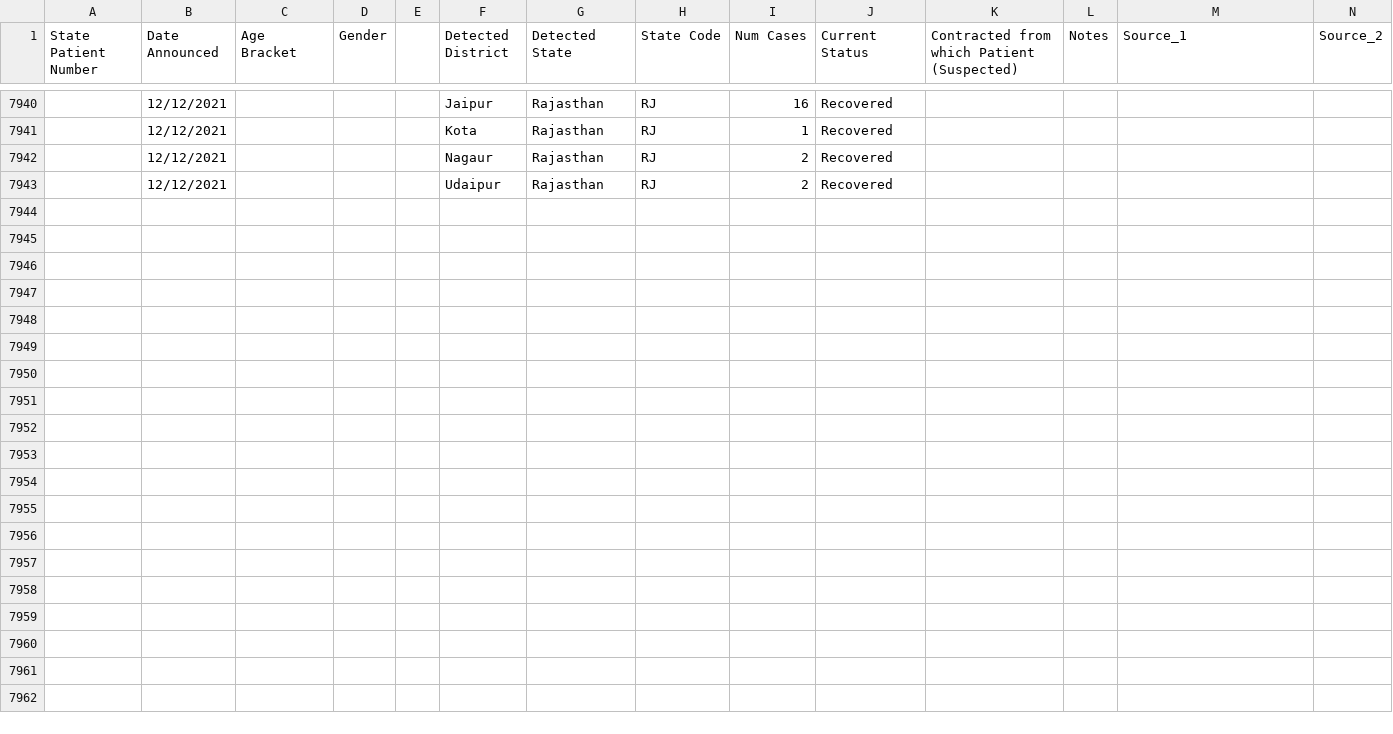
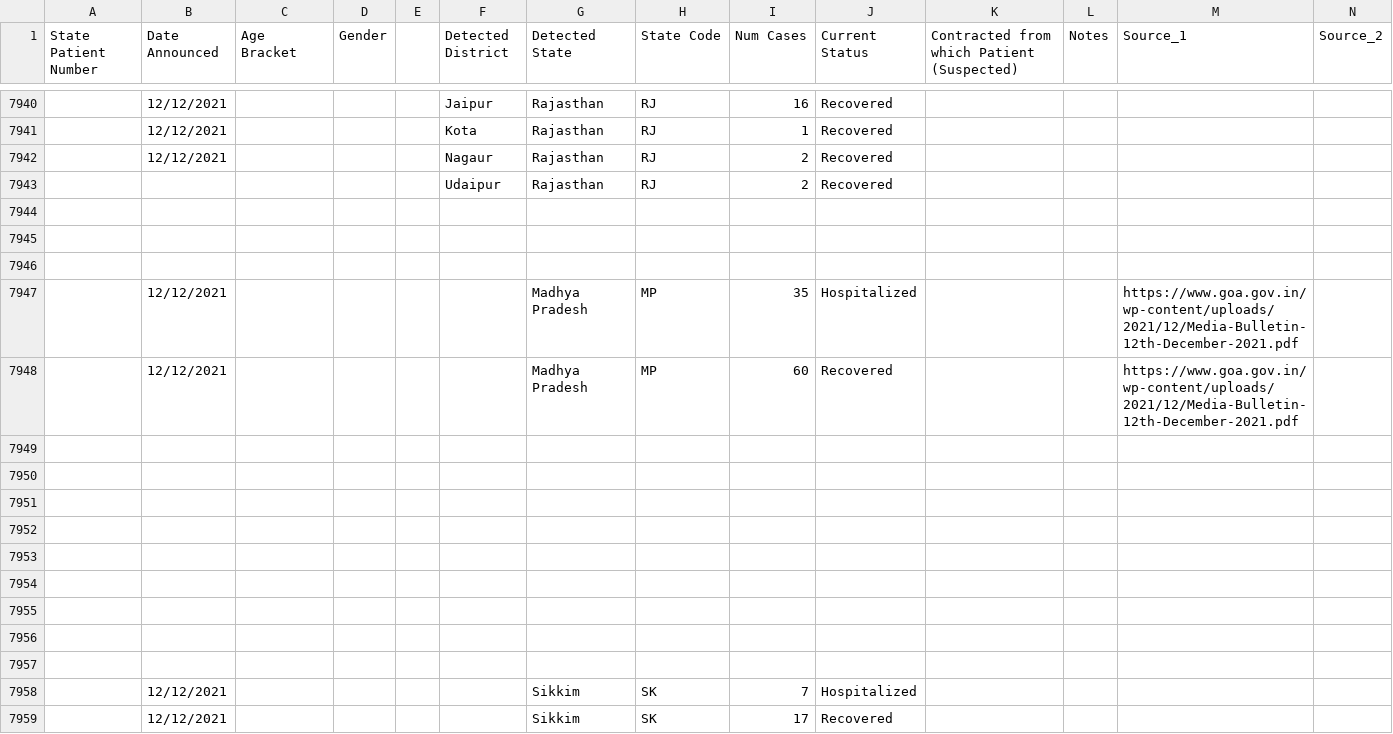
Before and after one commit to keshavashiya/covid19bharat_data, a CSV file: csv/latest/raw_data36.csv, drawn as a sheet; only a part is shown, gaps mark what is left out; rows hold the shown columns only; the diff names each change by its address in the sheet, - before the commit and + after, or states it on an @@ line.

Commit message:
data updated on - Sun Dec 12 22:43:33 IST 2021

```diff
--- a/csv/latest/raw_data36.csv
+++ b/csv/latest/raw_data36.csv
-B7943 (Date Announced): 12/12/2021
+B7943 (Date Announced): (empty)
+row 7944: (empty)
+row 7945: (empty)
+row 7946: (empty)
+row 7947:  | 12/12/2021 |  |  |  |  | Madhya Pradesh | MP | 35 | Hospitalized |  |  | https://www.goa.gov.in/wp-content/uploads/2021/12/Media-Bulletin-12th-December-2021.pdf
+row 7948:  | 12/12/2021 |  |  |  |  | Madhya Pradesh | MP | 60 | Recovered |  |  | https://www.goa.gov.in/wp-content/uploads/2021/12/Media-Bulletin-12th-December-2021.pdf
+row 7949: (empty)
+row 7950: (empty)
+row 7951: (empty)
+row 7952: (empty)
+row 7953: (empty)
+row 7954: (empty)
+row 7955: (empty)
+row 7956: (empty)
+row 7957: (empty)
+row 7958:  | 12/12/2021 |  |  |  |  | Sikkim | SK | 7 | Hospitalized
+row 7959:  | 12/12/2021 |  |  |  |  | Sikkim | SK | 17 | Recovered
```
Also changed, not shown: csv/latest/district_wise.csv, csv/latest/state_wise.csv, 14 other files.
